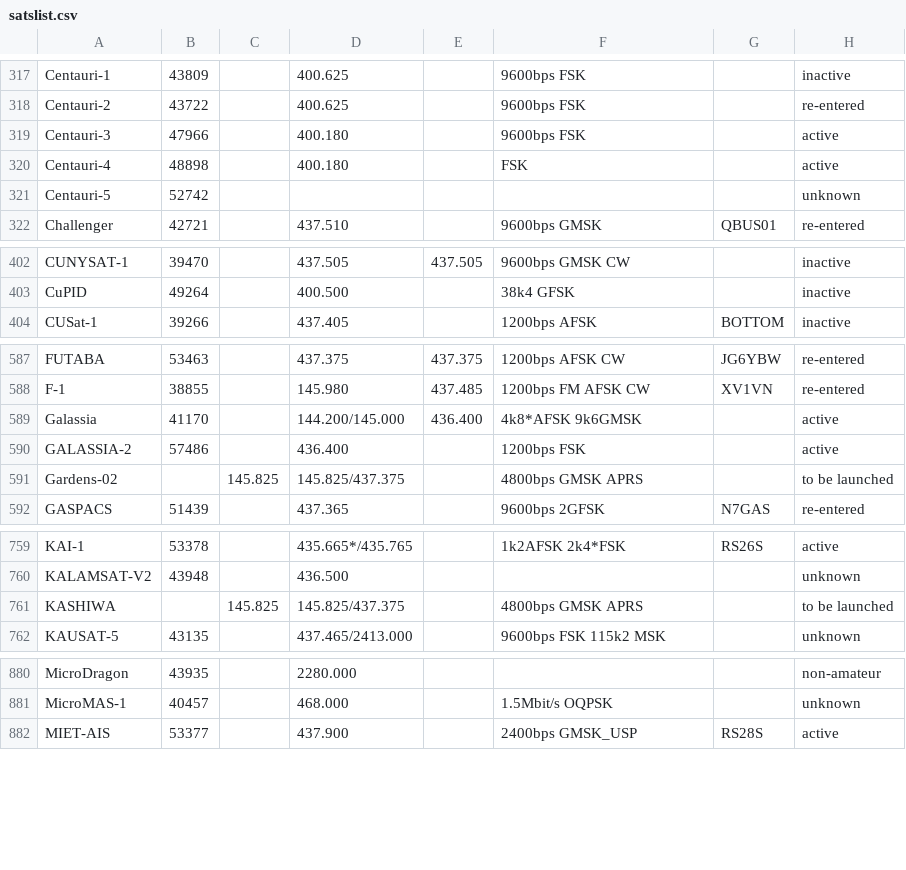
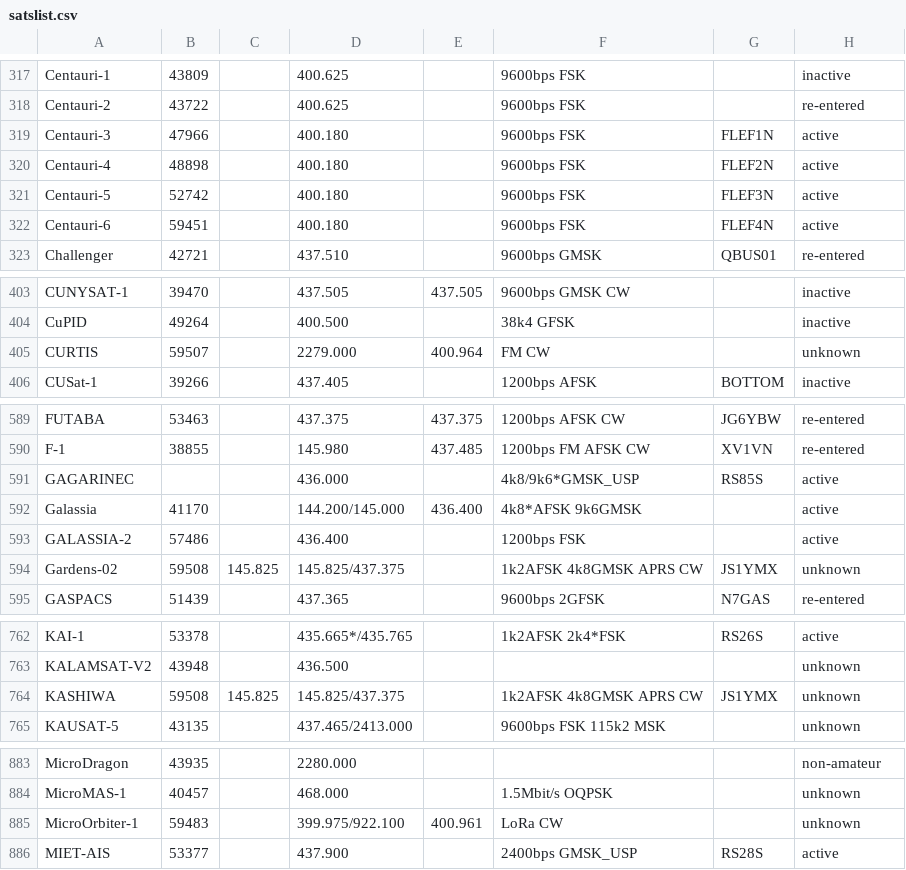
Before and after one commit to drzh/astro, a CSV file: satellite/satslist.csv, drawn as a sheet; only a part is shown, gaps mark what is left out; the diff covers the shown part only.

Commit message:
modified:   link.php 	modified:   satellite/satslist.csv

```diff
--- a/satellite/satslist.csv
+++ b/satellite/satslist.csv
@@ -318,5 +318,6 @@ Centauri-1;43809;;400.625 ;;9600bps FSK;;inactive
 Centauri-2;43722;;400.625 ;;9600bps FSK;;re-entered
-Centauri-3;47966;;400.180 ;;9600bps FSK;;active
-Centauri-4;48898;;400.180 ;;FSK;;active
-Centauri-5;52742;;;;;;unknown
+Centauri-3;47966;;400.180 ;;9600bps FSK;FLEF1N;active
+Centauri-4;48898;;400.180 ;;9600bps FSK;FLEF2N;active
+Centauri-5;52742;;400.180 ;;9600bps FSK;FLEF3N;active
+Centauri-6;59451;;400.180 ;;9600bps FSK;FLEF4N;active
 Challenger;42721;;437.510 ;;9600bps GMSK;QBUS01;re-entered
@@ -403,2 +404,3 @@ CUNYSAT-1;39470;;437.505 ;437.505 ;9600bps GMSK CW;;inactive
 CuPID;49264;;400.500 ;;38k4 GFSK;;inactive
+CURTIS;59507;;2279.000 ;400.964 ;FM CW;;unknown
 CUSat-1;39266;;437.405 ;;1200bps AFSK;BOTTOM;inactive
@@ -588,5 +590,6 @@ FUTABA;53463;;437.375 ;437.375 ;1200bps AFSK CW;JG6YBW;re-entered
 F-1;38855;;145.980 ;437.485 ;1200bps FM AFSK CW;XV1VN;re-entered
+GAGARINEC;;;436.000 ;;4k8/9k6*GMSK_USP;RS85S;active
 Galassia;41170;;144.200/145.000;436.400 ;4k8*AFSK 9k6GMSK;;active
 GALASSIA-2;57486;;436.400 ;;1200bps FSK;;active
-Gardens-02;;145.825 ;145.825/437.375;;4800bps GMSK APRS;;to be launched
+Gardens-02;59508;145.825 ;145.825/437.375;;1k2AFSK 4k8GMSK APRS CW;JS1YMX;unknown
 GASPACS;51439;;437.365 ;;9600bps 2GFSK;N7GAS;re-entered
@@ -760,3 +763,3 @@ KAI-1;53378;;435.665*/435.765;;1k2AFSK 2k4*FSK;RS26S;active
 KALAMSAT-V2;43948;;436.500 ;;;;unknown
-KASHIWA;;145.825 ;145.825/437.375;;4800bps GMSK APRS;;to be launched
+KASHIWA;59508;145.825 ;145.825/437.375;;1k2AFSK 4k8GMSK APRS CW;JS1YMX;unknown
 KAUSAT-5;43135;;437.465/2413.000;;9600bps FSK 115k2 MSK;;unknown
@@ -881,2 +884,3 @@ MicroDragon;43935;;2280.000;;;;non-amateur
 MicroMAS-1;40457;;468.000 ;;1.5Mbit/s OQPSK;;unknown
+MicroOrbiter-1;59483;;399.975/922.100;400.961 ;LoRa CW;;unknown
 MIET-AIS;53377;;437.900 ;;2400bps GMSK_USP;RS28S;active
```
Also changed, not shown: 13 edited cells elsewhere in this file, 1 other file.
